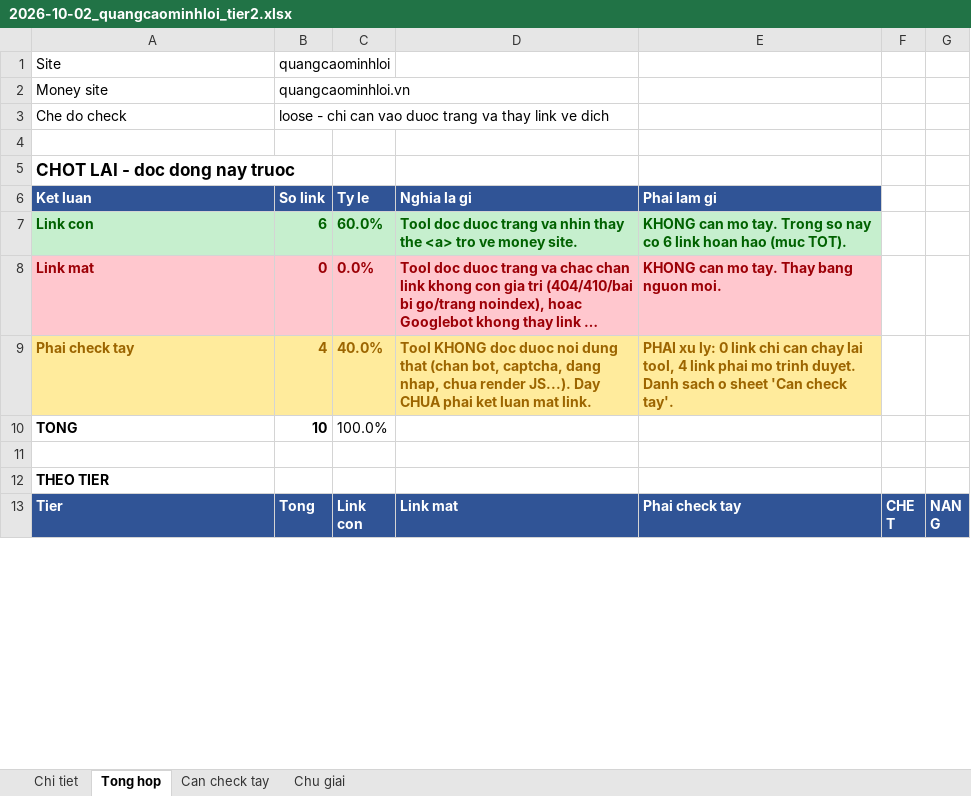
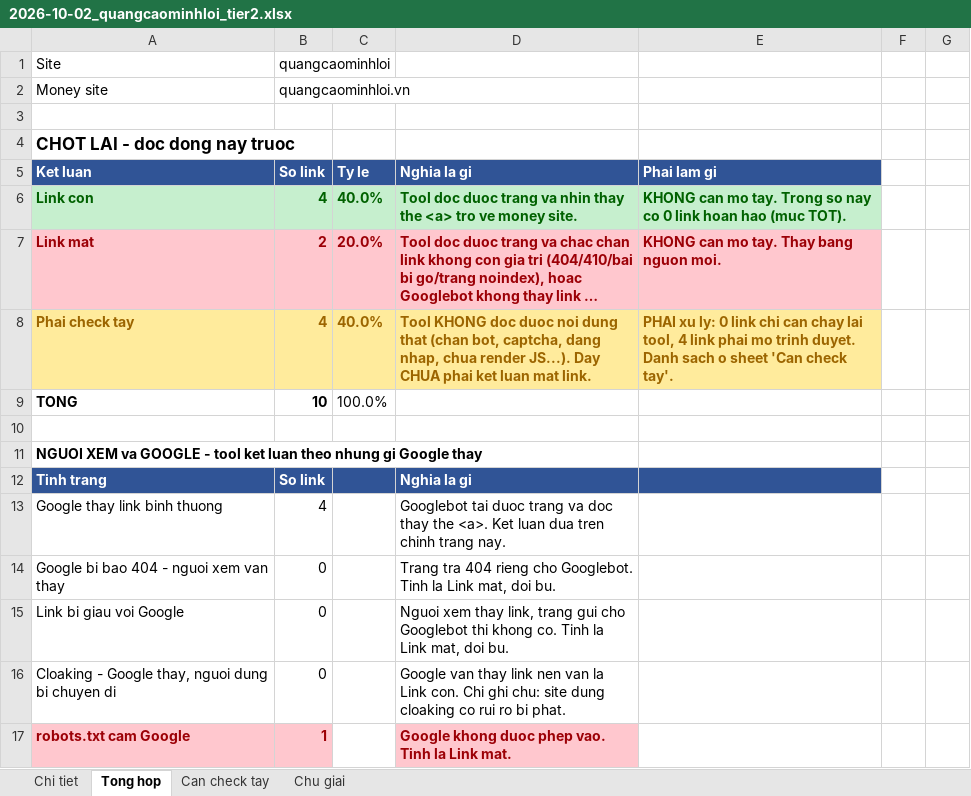
Before and after one commit to luom04/tool_backlink, an Excel workbook: results/2026-10-02_quangcaominhloi_tier2.xlsx, sheet Tong hop, drawn as a sheet; only a part is shown; the shorter side is filled out with more unchanged rows; long unchanged cells end in …; values as stored, in another font and other column widths than the file's, no borders; removed rows and columns are numbered as before the commit, all else as after; the diff covers the shown part only; the diff names each change by its address in the sheet, - before the commit and + after, or states it on an @@ line.

```diff
--- a/results/2026-10-02_quangcaominhloi_tier2.xlsx (sheet Tong hop)
+++ b/results/2026-10-02_quangcaominhloi_tier2.xlsx (sheet Tong hop)
-row 3: Che do check | loose - chi can vao duoc trang va thay link ve dich
-B6: 6
+B6: 4
-C6: 60.0%
+C6: 40.0%
-E6: …nay co 6 link hoan…
+E6: …nay co 0 link hoan…
-B7: 0
+B7: 2
-C7: 0.0%
+C7: 20.0%
+row 11: NGUOI XEM va GOOGLE - tool ket luan theo nhung gi Google thay
+row 12: Tinh trang | So link |  | Nghia la gi
+row 13: Google thay link binh thuong | 4 |  | Googlebot tai duoc trang va doc thay the <a>. Ket luan dua tren chinh trang nay.
+row 14: Google bi bao 404 - nguoi xem van thay | 0 |  | Trang tra 404 rieng cho Googlebot. Tinh la Link mat, doi bu.
+row 15: Link bi giau voi Google | 0 |  | Nguoi xem thay link, trang gui cho Googlebot thi khong co. Tinh la Link mat, doi bu.
+row 16: Cloaking - Google thay, nguoi dung bi chuyen di | 0 |  | Google van thay link nen van la Link con. Chi ghi chu: site dung cloaking co rui ro bi phat.
+row 17: robots.txt cam Google | 1 |  | Google khong duoc phep vao. Tinh la Link mat.
```
Also changed, not shown: 8 added rows, 3 removed rows, 4 edited cells and cell formats elsewhere in this sheet, sheet Chi tiet, sheet Chu giai, 13 other files.
